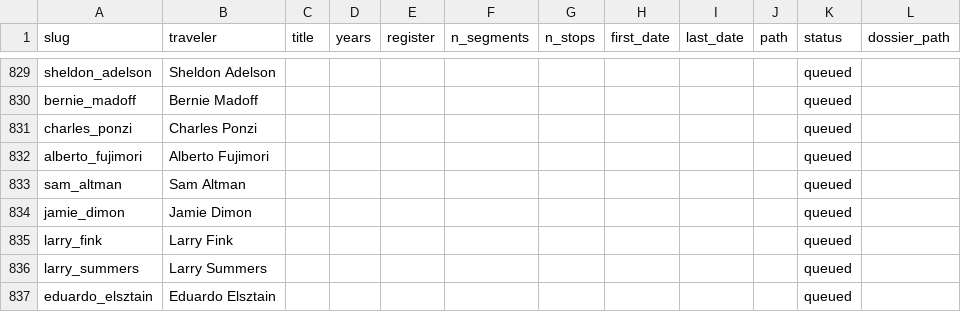
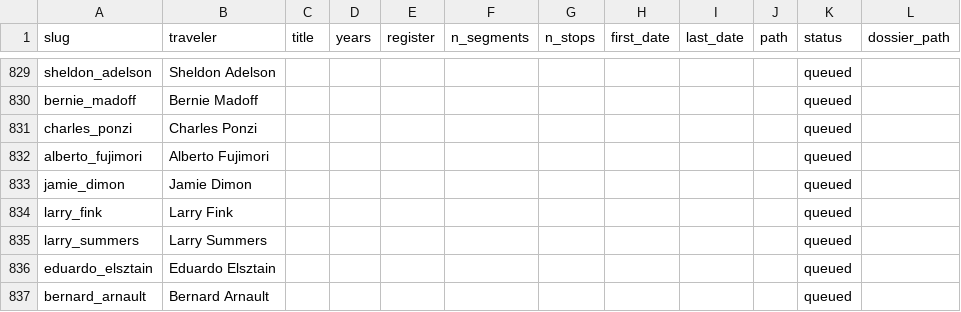
Before and after one commit to ProfDoeg/atlas, a CSV file: catalog_subjects.csv, drawn as a sheet; only a part is shown, gaps mark what is left out; the shorter side is filled out with more unchanged rows; the diff names each change by its address in the sheet, - before the commit and + after, or states it on an @@ line.

Commit message:
queue: drop Sam Altman
Co-Authored-By: El Gólem <golem@localhost>

```diff
--- a/catalog_subjects.csv
+++ b/catalog_subjects.csv
-row 833: sam_altman | Sam Altman |  |  |  |  |  |  |  |  | queued
```
Also changed, not shown: 1 other file.
